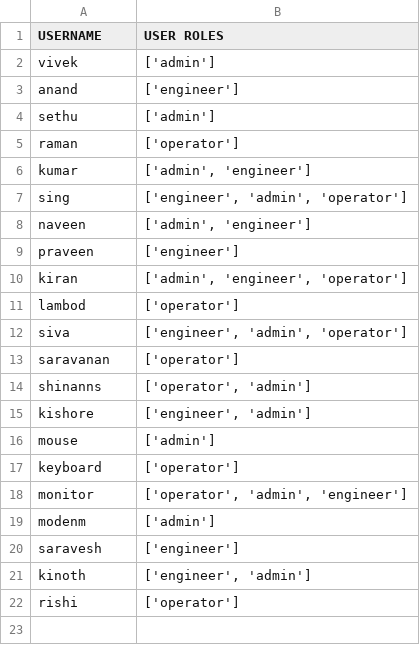
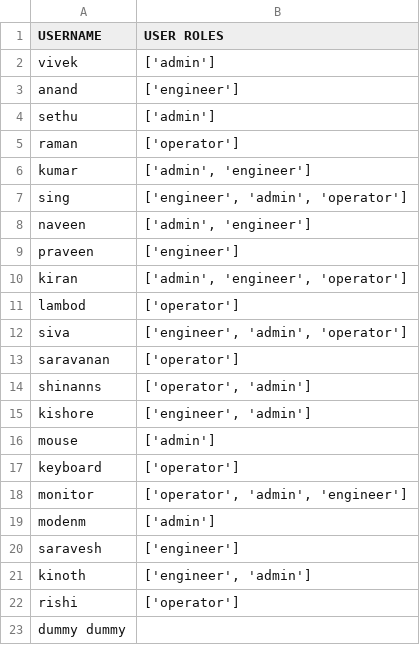
Before and after one commit to mr-malware30/battle-field, a CSV file: exercise101.csv, drawn as a sheet.

Commit message:
Update exercise101.csv
the 23rd line is dummy

```diff
--- a/exercise101.csv
+++ b/exercise101.csv
@@ -22 +22,2 @@ kinoth,"['engineer', 'admin']"
 rishi,['operator']
+dummy dummy
```
